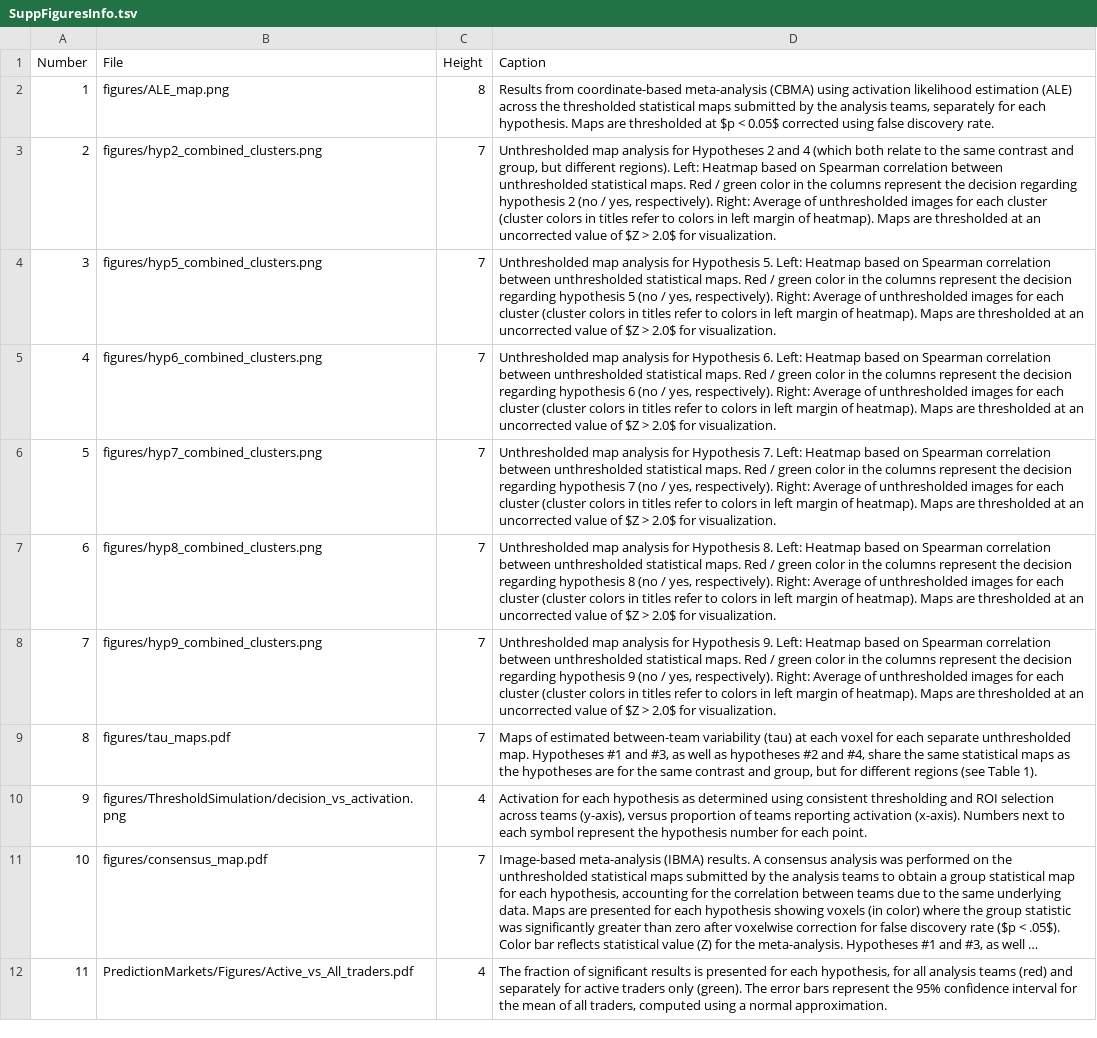
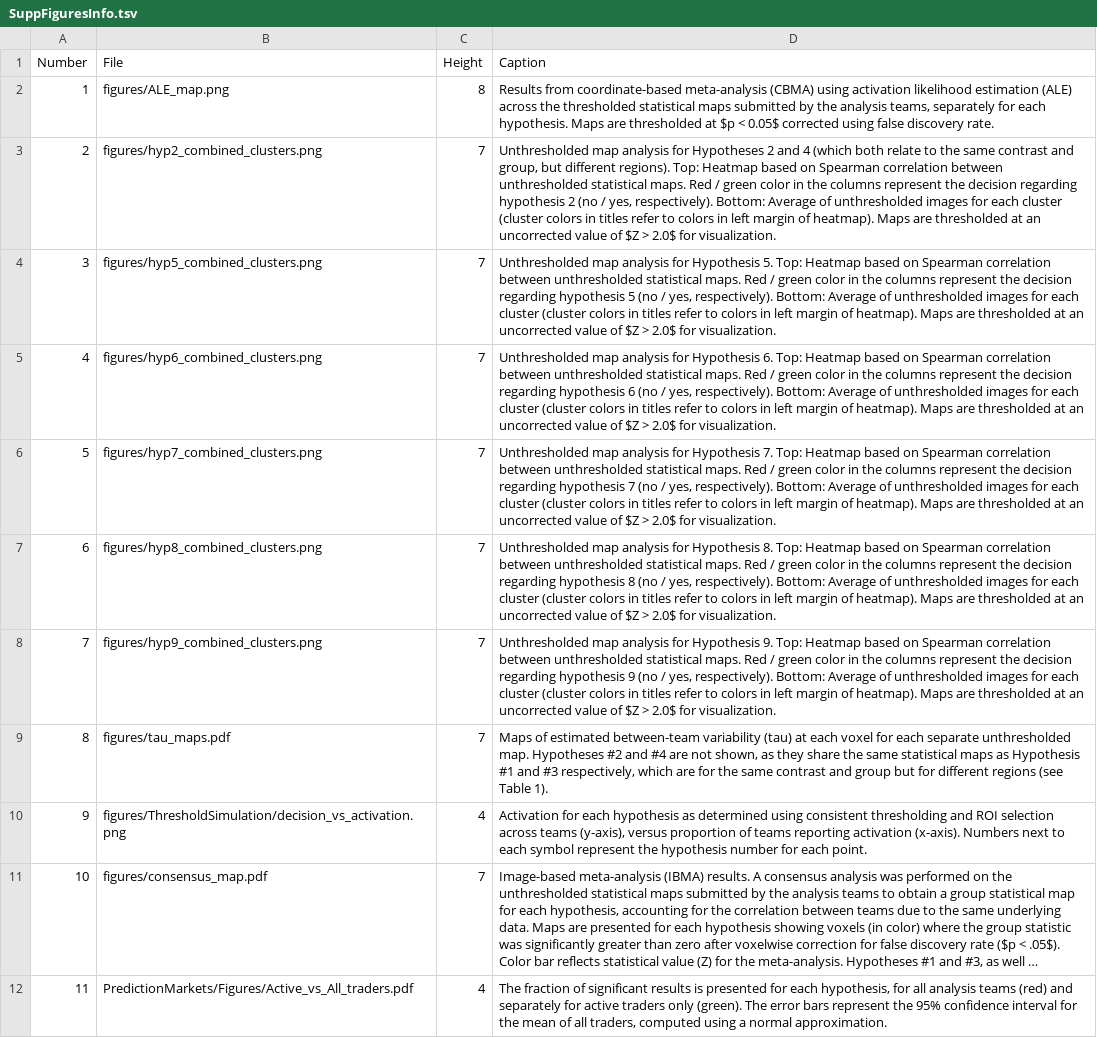
Before and after one commit to poldrack/narps, a TSV file: ImageAnalyses/SuppFiguresInfo.tsv, drawn as a sheet; only a part is shown; long unchanged cells end in …; the diff names each change by its address in the sheet, - before the commit and + after, or states it on an @@ line.

Commit message:
updated legends

```diff
--- a/ImageAnalyses/SuppFiguresInfo.tsv
+++ b/ImageAnalyses/SuppFiguresInfo.tsv
-D3 (Caption): …different regions). Left: Heatmap based on Spearman correlation between unthresholded statistical maps. Red / green color in the columns represent the decision regarding hypothesis 2 (no / yes, respectively). Right: Average of…
+D3 (Caption): …different regions). Top: Heatmap based on Spearman correlation between unthresholded statistical maps. Red / green color in the columns represent the decision regarding hypothesis 2 (no / yes, respectively). Bottom: Average of…
-D4 (Caption): …Hypothesis 5. Left: Heatmap based on Spearman correlation between unthresholded statistical maps. Red / green color in the columns represent the decision regarding hypothesis 5 (no / yes, respectively). Right: Average of…
+D4 (Caption): …Hypothesis 5. Top: Heatmap based on Spearman correlation between unthresholded statistical maps. Red / green color in the columns represent the decision regarding hypothesis 5 (no / yes, respectively). Bottom: Average of…
-D5 (Caption): …Hypothesis 6. Left: Heatmap based on Spearman correlation between unthresholded statistical maps. Red / green color in the columns represent the decision regarding hypothesis 6 (no / yes, respectively). Right: Average of…
+D5 (Caption): …Hypothesis 6. Top: Heatmap based on Spearman correlation between unthresholded statistical maps. Red / green color in the columns represent the decision regarding hypothesis 6 (no / yes, respectively). Bottom: Average of…
-D6 (Caption): …Hypothesis 7. Left: Heatmap based on Spearman correlation between unthresholded statistical maps. Red / green color in the columns represent the decision regarding hypothesis 7 (no / yes, respectively). Right: Average of…
+D6 (Caption): …Hypothesis 7. Top: Heatmap based on Spearman correlation between unthresholded statistical maps. Red / green color in the columns represent the decision regarding hypothesis 7 (no / yes, respectively). Bottom: Average of…
-D7 (Caption): …Hypothesis 8. Left: Heatmap based on Spearman correlation between unthresholded statistical maps. Red / green color in the columns represent the decision regarding hypothesis 8 (no / yes, respectively). Right: Average of…
+D7 (Caption): …Hypothesis 8. Top: Heatmap based on Spearman correlation between unthresholded statistical maps. Red / green color in the columns represent the decision regarding hypothesis 8 (no / yes, respectively). Bottom: Average of…
-D8 (Caption): …Hypothesis 9. Left: Heatmap based on Spearman correlation between unthresholded statistical maps. Red / green color in the columns represent the decision regarding hypothesis 9 (no / yes, respectively). Right: Average of…
+D8 (Caption): …Hypothesis 9. Top: Heatmap based on Spearman correlation between unthresholded statistical maps. Red / green color in the columns represent the decision regarding hypothesis 9 (no / yes, respectively). Bottom: Average of…
-D9 (Caption): …map. Hypotheses #1 and #3, as well as hypotheses #2 and #4, share the same statistical maps as the hypotheses are for the same contrast and group, but for…
+D9 (Caption): …map. Hypotheses #2 and #4 are not shown, as they share the same statistical maps as Hypothesis #1 and #3 respectively, which are for the same contrast and group but for…
```
